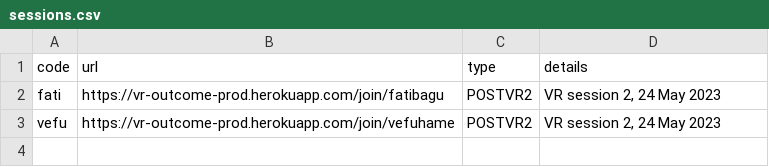
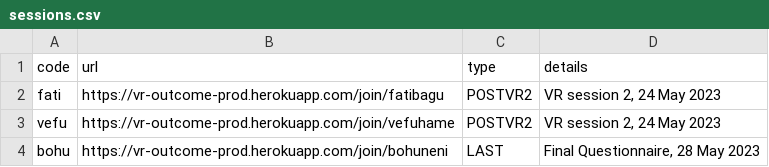
Before and after one commit to research-online/research-online.github.io, a CSV file: vr-egypt/sessions.csv, drawn as a sheet; the diff names each change by its address in the sheet, - before the commit and + after, or states it on an @@ line.

Commit message:
Final Sessions 28 May 2023 - 12 participants

```diff
--- a/vr-egypt/sessions.csv
+++ b/vr-egypt/sessions.csv
+row 4: bohu | https://vr-outcome-prod.herokuapp.com/join/bohuneni | LAST | Final Questionnaire, 28 May 2023
```
